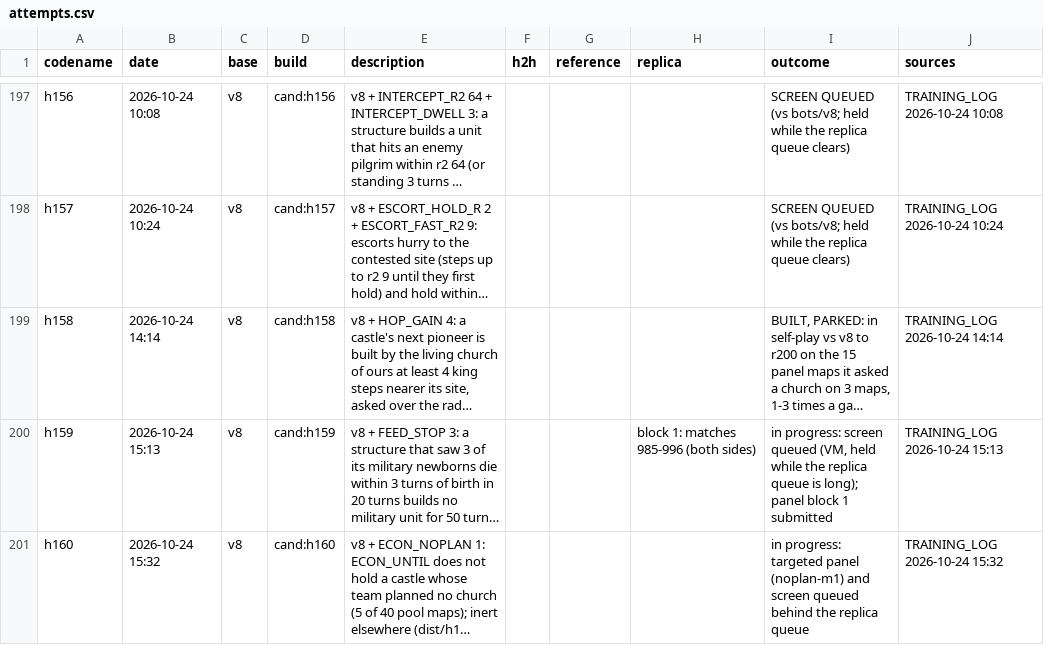
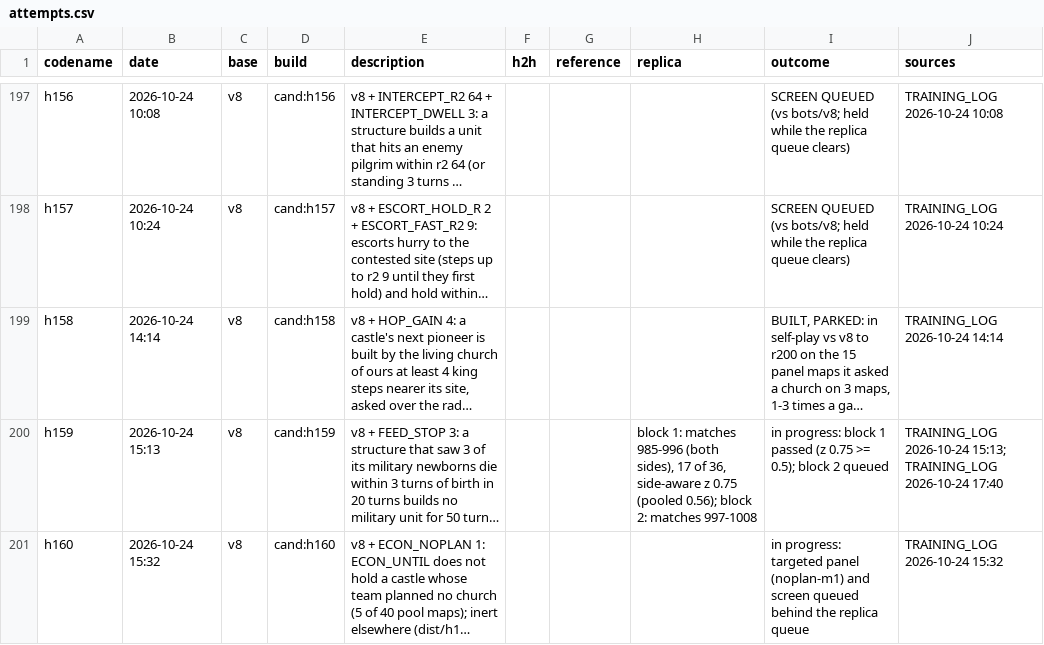
Before and after one commit to terryvanbelle/battlecode19-vibe, a CSV file: progress/attempts.csv, drawn as a sheet; only a part is shown, gaps mark what is left out; long unchanged cells end in …; the diff names each change by its address in the sheet, - before the commit and + after, or states it on an @@ line.

```diff
--- a/progress/attempts.csv
+++ b/progress/attempts.csv
-H200 (replica): …985-996 (both sides)
+H200 (replica): …985-996 (both sides), 17 of 36, side-aware z 0.75 (pooled 0.56); block 2: matches 997-1008
-I200 (outcome): in progress: screen queued (VM, held while the replica queue is long); panel block 1 submitted
+I200 (outcome): in progress: block 1 passed (z 0.75 >= 0.5); block 2 queued
-J200 (sources): TRAINING_LOG 2026-10-24 15:13
+J200 (sources): TRAINING_LOG 2026-10-24 15:13; TRAINING_LOG 2026-10-24 17:40
```
Also changed, not shown: tools/progress/submissions.tsv, 3 other files.
